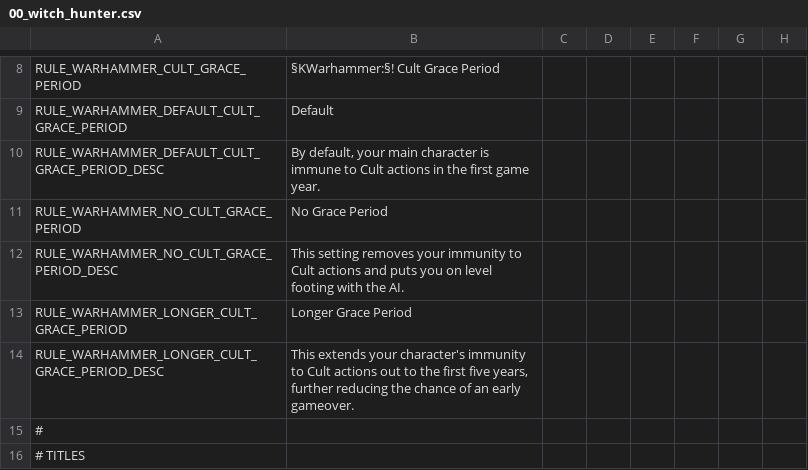
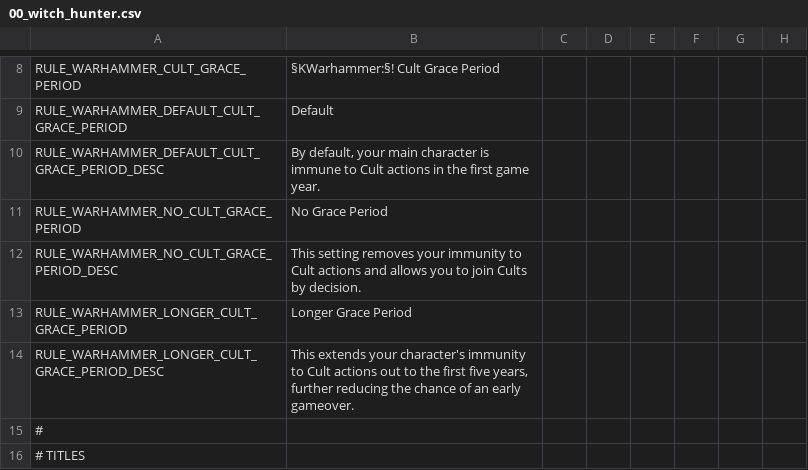
Before and after one commit to Hexenstag-Team/CK2-Hexenstag-Dev, a CSV file: localisation/00_witch_hunter.csv, drawn as a sheet; only a part is shown, gaps mark what is left out; the diff names each change by its address in the sheet, - before the commit and + after, or states it on an @@ line.

```diff
--- a/localisation/00_witch_hunter.csv
+++ b/localisation/00_witch_hunter.csv
-B12: …actions and puts you on level footing with the AI.
+B12: …actions and allows you to join Cults by decision.
```
Also changed, not shown: localisation/00_mixed_entries.csv, localisation/00_wh_decisions.csv, 19 other files.
